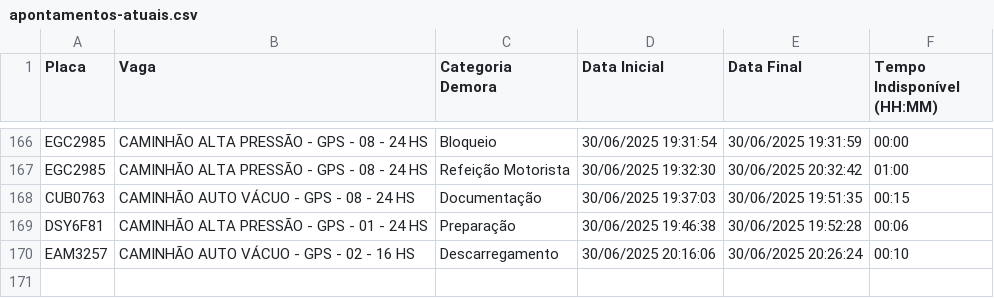
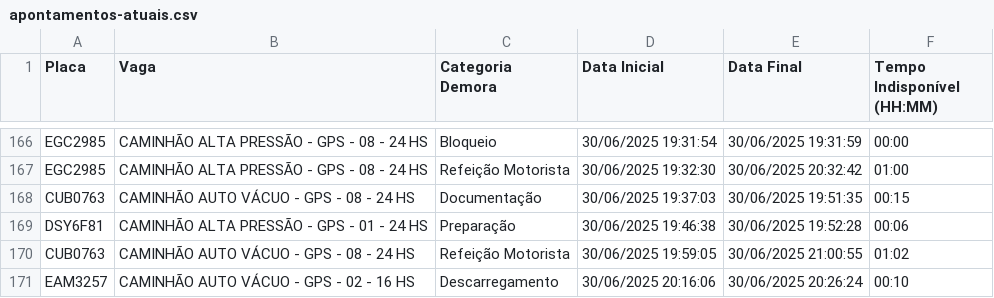
Before and after one commit to GrupoGps-Mecanizada/Apontamento-Dos-Tablets, a CSV file: data/apontamentos-atuais.csv, drawn as a sheet; only a part is shown, gaps mark what is left out.

Commit message:
🔄 Auto-refresh 147: 30/06/2025, 21:02:57

```diff
--- a/data/apontamentos-atuais.csv
+++ b/data/apontamentos-atuais.csv
@@ -169,2 +169,3 @@
 "DSY6F81";"CAMINHÃO ALTA PRESSÃO - GPS - 01 - 24 HS";"Preparação";"30/06/2025 19:46:38";"30/06/2025 19:52:28";"00:06"
+"CUB0763";"CAMINHÃO AUTO VÁCUO - GPS - 08 - 24 HS";"Refeição Motorista";"30/06/2025 19:59:05";"30/06/2025 21:00:55";"01:02"
 "EAM3257";"CAMINHÃO AUTO VÁCUO - GPS - 02 - 16 HS";"Descarregamento";"30/06/2025 20:16:06";"30/06/2025 20:26:24";"00:10"
```
